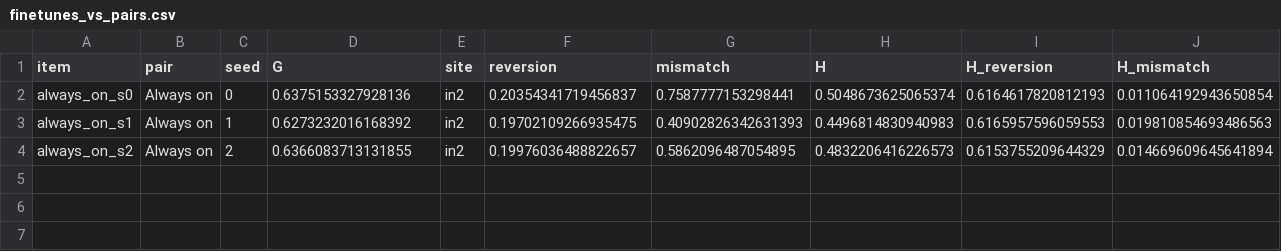
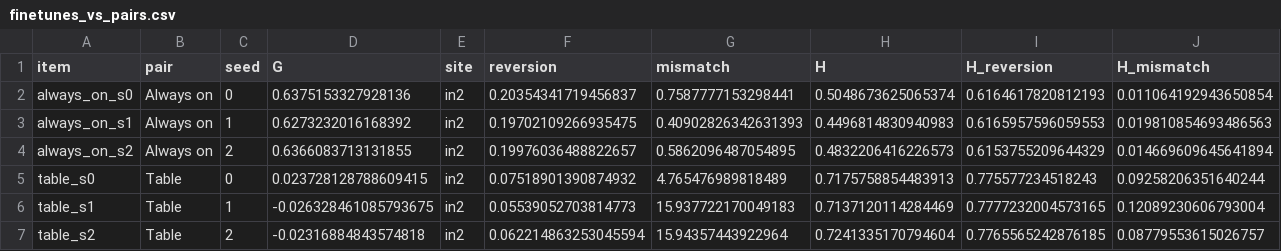
Before and after one commit to edwinagnew/commute-vpd, a CSV file: experiments/reuse_variable_finetune/figures/finetunes_vs_pairs.csv, drawn as a sheet; only a part is shown; rows hold the shown columns only; the diff names each change by its address in the sheet, - before the commit and + after, or states it on an @@ line.

```diff
--- a/experiments/reuse_variable_finetune/figures/finetunes_vs_pairs.csv
+++ b/experiments/reuse_variable_finetune/figures/finetunes_vs_pairs.csv
+row 5: table_s0 | Table | 0 | 0.023728128788609415 | in2 | 0.07518901390874932 | 4.765476989818489 | 0.7175758854483913 | 0.775577234518243 | 0.09258206351640244
+row 6: table_s1 | Table | 1 | -0.026328461085793675 | in2 | 0.05539052703814773 | 15.937722170049183 | 0.7137120114284469 | 0.7777232004573165 | 0.12089230606793004
+row 7: table_s2 | Table | 2 | -0.02316884843574818 | in2 | 0.062214863253045594 | 15.94357443922964 | 0.7241335170794604 | 0.7765565242876185 | 0.08779553615026757
```
Also changed, not shown: 11 other files.
